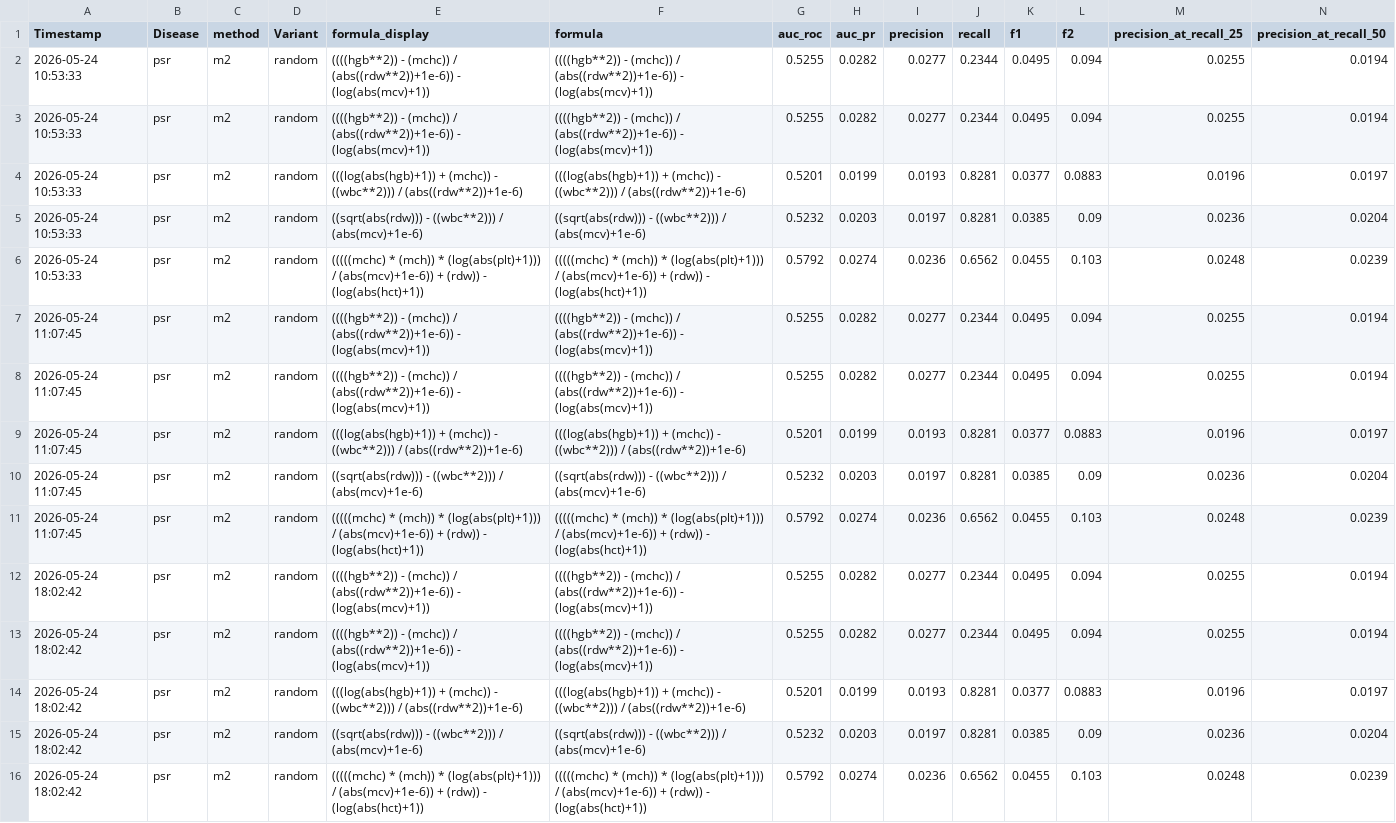
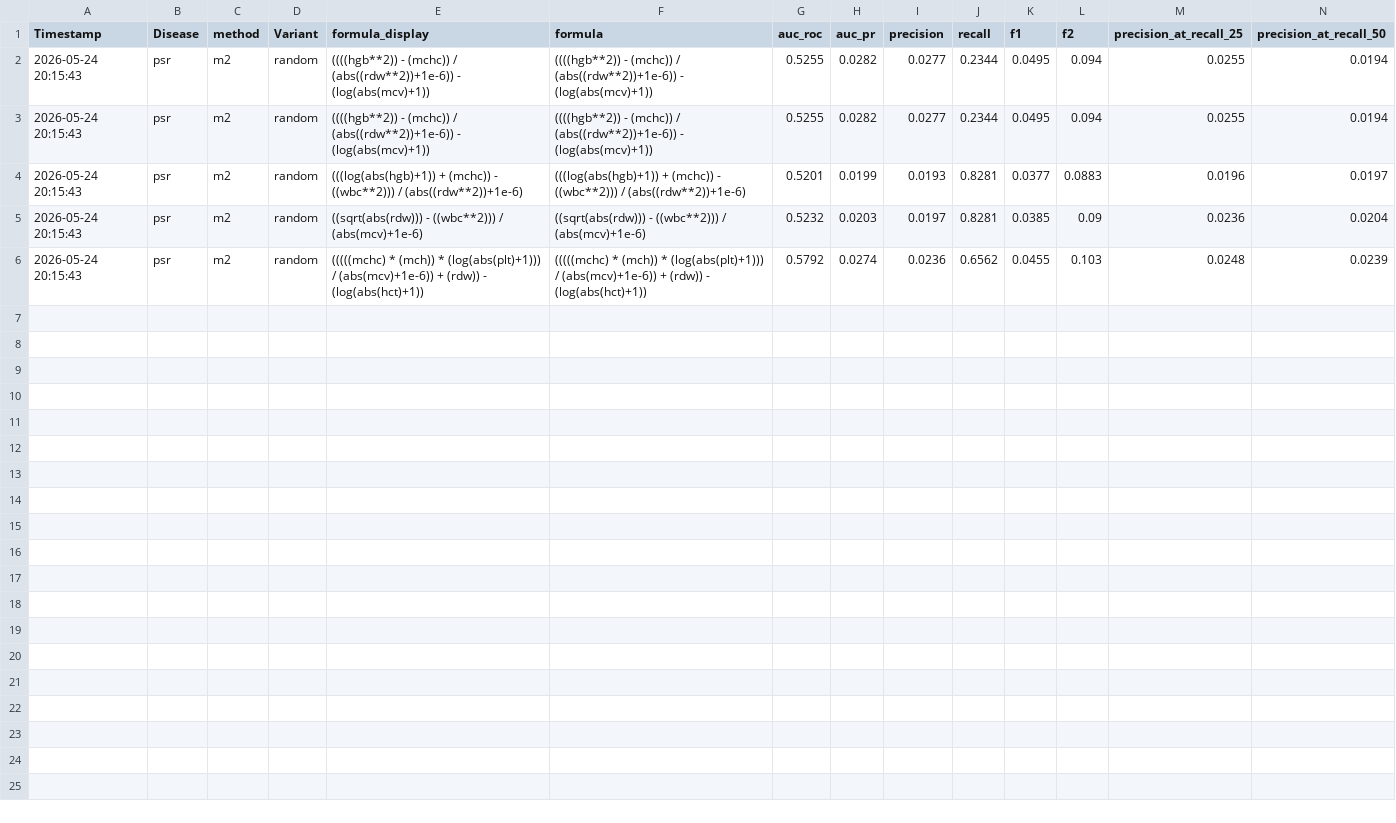
Before and after one commit to ofekvs18/UnderGradProject, a CSV file: results/nhanes/psr_m2_eval.csv, drawn as a sheet; only a part is shown; rows hold the shown columns only; the diff names each change by its address in the sheet, - before the commit and + after, or states it on an @@ line.

```diff
--- a/results/nhanes/psr_m2_eval.csv
+++ b/results/nhanes/psr_m2_eval.csv
-A2:A6 (Timestamp): 2026-05-24 10:53:33
+A2:A6 (Timestamp): 2026-05-24 20:15:43
-row 7: 2026-05-24 11:07:45 | psr | m2 | random | ((((hgb**2)) - (mchc)) / (abs((rdw**2))+1e-6)) - (log(abs(mcv)+1)) | ((((hgb**2)) - (mchc)) / (abs((rdw**2))+1e-6)) - (log(abs(mcv)+1)) | 0.5255 | 0.0282 | 0.0277 | 0.2344 | 0.0495 | 0.094 | 0.0255 | 0.0194
-row 8: 2026-05-24 11:07:45 | psr | m2 | random | ((((hgb**2)) - (mchc)) / (abs((rdw**2))+1e-6)) - (log(abs(mcv)+1)) | ((((hgb**2)) - (mchc)) / (abs((rdw**2))+1e-6)) - (log(abs(mcv)+1)) | 0.5255 | 0.0282 | 0.0277 | 0.2344 | 0.0495 | 0.094 | 0.0255 | 0.0194
-row 9: 2026-05-24 11:07:45 | psr | m2 | random | (((log(abs(hgb)+1)) + (mchc)) - ((wbc**2))) / (abs((rdw**2))+1e-6) | (((log(abs(hgb)+1)) + (mchc)) - ((wbc**2))) / (abs((rdw**2))+1e-6) | 0.5201 | 0.0199 | 0.0193 | 0.8281 | 0.0377 | 0.0883 | 0.0196 | 0.0197
-row 10: 2026-05-24 11:07:45 | psr | m2 | random | ((sqrt(abs(rdw))) - ((wbc**2))) / (abs(mcv)+1e-6) | ((sqrt(abs(rdw))) - ((wbc**2))) / (abs(mcv)+1e-6) | 0.5232 | 0.0203 | 0.0197 | 0.8281 | 0.0385 | 0.09 | 0.0236 | 0.0204
-row 11: 2026-05-24 11:07:45 | psr | m2 | random | (((((mchc) * (mch)) * (log(abs(plt)+1))) / (abs(mcv)+1e-6)) + (rdw)) - (log(abs(hct)+1)) | (((((mchc) * (mch)) * (log(abs(plt)+1))) / (abs(mcv)+1e-6)) + (rdw)) - (log(abs(hct)+1)) | 0.5792 | 0.0274 | 0.0236 | 0.6562 | 0.0455 | 0.103 | 0.0248 | 0.0239
-row 12: 2026-05-24 18:02:42 | psr | m2 | random | ((((hgb**2)) - (mchc)) / (abs((rdw**2))+1e-6)) - (log(abs(mcv)+1)) | ((((hgb**2)) - (mchc)) / (abs((rdw**2))+1e-6)) - (log(abs(mcv)+1)) | 0.5255 | 0.0282 | 0.0277 | 0.2344 | 0.0495 | 0.094 | 0.0255 | 0.0194
-row 13: 2026-05-24 18:02:42 | psr | m2 | random | ((((hgb**2)) - (mchc)) / (abs((rdw**2))+1e-6)) - (log(abs(mcv)+1)) | ((((hgb**2)) - (mchc)) / (abs((rdw**2))+1e-6)) - (log(abs(mcv)+1)) | 0.5255 | 0.0282 | 0.0277 | 0.2344 | 0.0495 | 0.094 | 0.0255 | 0.0194
-row 14: 2026-05-24 18:02:42 | psr | m2 | random | (((log(abs(hgb)+1)) + (mchc)) - ((wbc**2))) / (abs((rdw**2))+1e-6) | (((log(abs(hgb)+1)) + (mchc)) - ((wbc**2))) / (abs((rdw**2))+1e-6) | 0.5201 | 0.0199 | 0.0193 | 0.8281 | 0.0377 | 0.0883 | 0.0196 | 0.0197
-row 15: 2026-05-24 18:02:42 | psr | m2 | random | ((sqrt(abs(rdw))) - ((wbc**2))) / (abs(mcv)+1e-6) | ((sqrt(abs(rdw))) - ((wbc**2))) / (abs(mcv)+1e-6) | 0.5232 | 0.0203 | 0.0197 | 0.8281 | 0.0385 | 0.09 | 0.0236 | 0.0204
-row 16: 2026-05-24 18:02:42 | psr | m2 | random | (((((mchc) * (mch)) * (log(abs(plt)+1))) / (abs(mcv)+1e-6)) + (rdw)) - (log(abs(hct)+1)) | (((((mchc) * (mch)) * (log(abs(plt)+1))) / (abs(mcv)+1e-6)) + (rdw)) - (log(abs(hct)+1)) | 0.5792 | 0.0274 | 0.0236 | 0.6562 | 0.0455 | 0.103 | 0.0248 | 0.0239
```
Also changed, not shown: results/nhanes/psr_m1_eval.csv, results/nhanes/psr_m4_eval.csv, 8 other files.
